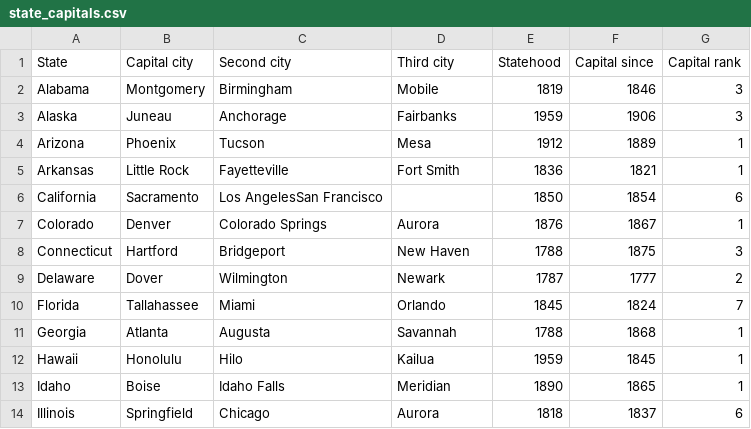
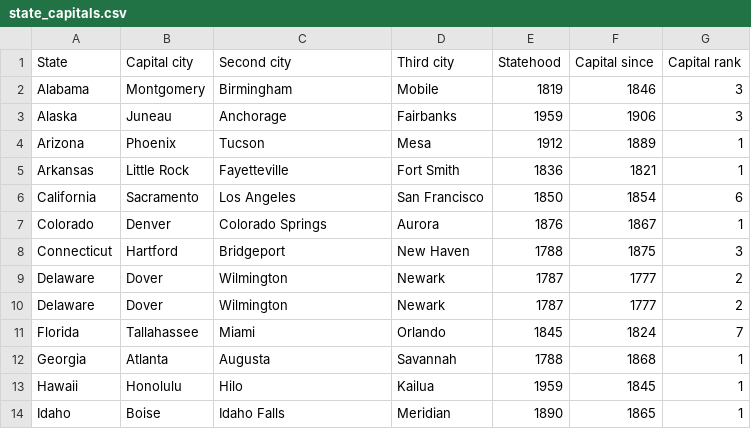
Before and after one commit to kimmi0415/StateCapitalsQuiz, a CSV file: app/src/main/assets/state_capitals.csv, drawn as a sheet; only a part is shown; the shorter side is filled out with more unchanged rows; the diff names each change by its address in the sheet, - before the commit and + after, or states it on an @@ line.

```diff
--- a/app/src/main/assets/state_capitals.csv
+++ b/app/src/main/assets/state_capitals.csv
-C6 (Second city): Los AngelesSan Francisco
+C6 (Second city): Los Angeles
-D6 (Third city): (empty)
+D6 (Third city): San Francisco
+row 9: Delaware | Dover | Wilmington | Newark | 1787 | 1777 | 2
```
Also changed, not shown: 9 other files.
